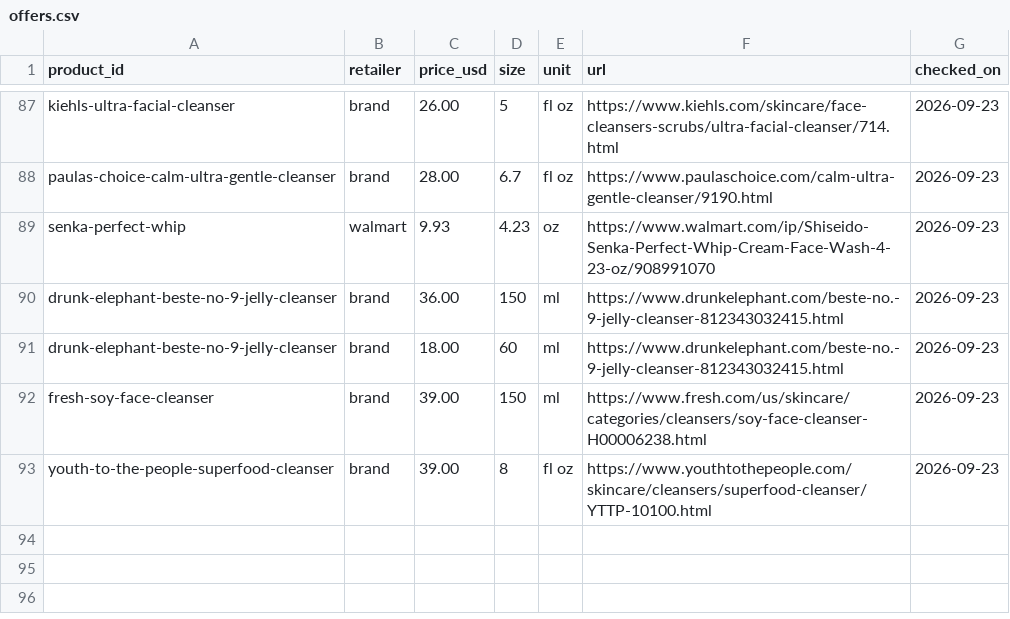
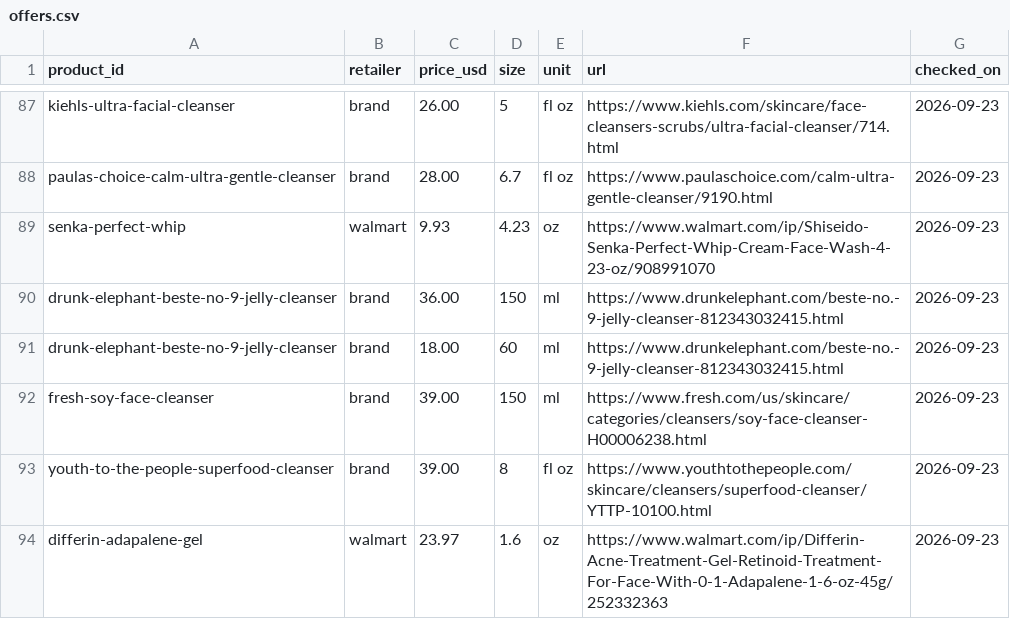
Before and after one commit to hitanshich17/nuskha, a CSV file: catalog/offers.csv, drawn as a sheet; only a part is shown, gaps mark what is left out; the diff names each change by its address in the sheet, - before the commit and + after, or states it on an @@ line.

```diff
--- a/catalog/offers.csv
+++ b/catalog/offers.csv
+row 94: differin-adapalene-gel | walmart | 23.97 | 1.6 | oz | https://www.walmart.com/ip/Differin-Acne-Treatment-Gel-Retinoid-Treatment-For-Face-With-0-1-Adapalene-1-6-oz-45g/252332363 | 2026-09-23
```
Also changed, not shown: 1 other file.
